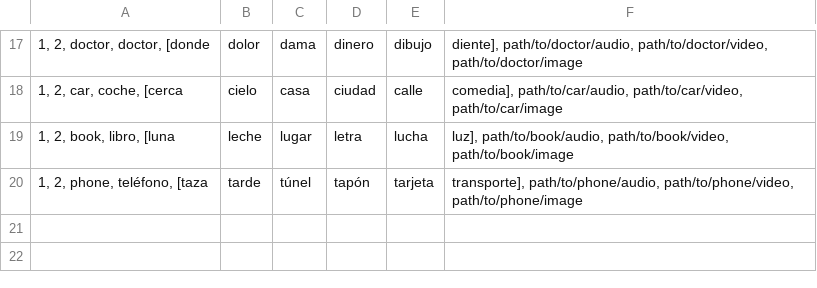
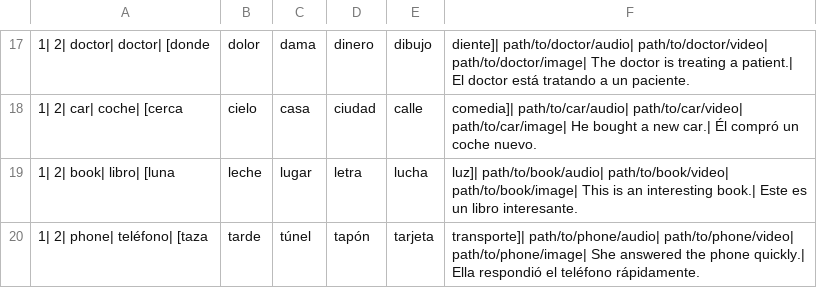
Before and after one commit to maxon461/Langio, a CSV file: app/src/main/res/raw/words.csv, drawn as a sheet; only a part is shown, gaps mark what is left out; the diff covers the shown part only.

```diff
--- a/app/src/main/res/raw/words.csv
+++ b/app/src/main/res/raw/words.csv
@@ -17,4 +17,4 @@
-1, 2, doctor, doctor, [donde; dolor; dama; dinero; dibujo; diente], path/to/doctor/audio, path/to/doctor/video, path/to/doctor/image
-1, 2, car, coche, [cerca; cielo; casa; ciudad; calle; comedia], path/to/car/audio, path/to/car/video, path/to/car/image
-1, 2, book, libro, [luna; leche; lugar; letra; lucha; luz], path/to/book/audio, path/to/book/video, path/to/book/image
-1, 2, phone, teléfono, [taza; tarde; túnel; tapón; tarjeta; transporte], path/to/phone/audio, path/to/phone/video, path/to/phone/image
+1| 2| doctor| doctor| [donde; dolor; dama; dinero; dibujo; diente]| path/to/doctor/audio| path/to/doctor/video| path/to/doctor/image| The doctor is treating a patient.| El doctor está tratando a un paciente.
+1| 2| car| coche| [cerca; cielo; casa; ciudad; calle; comedia]| path/to/car/audio| path/to/car/video| path/to/car/image| He bought a new car.| Él compró un coche nuevo.
+1| 2| book| libro| [luna; leche; lugar; letra; lucha; luz]| path/to/book/audio| path/to/book/video| path/to/book/image| This is an interesting book.| Este es un libro interesante.
+1| 2| phone| teléfono| [taza; tarde; túnel; tapón; tarjeta; transporte]| path/to/phone/audio| path/to/phone/video| path/to/phone/image| She answered the phone quickly.| Ella respondió el teléfono rápidamente.
```
Also changed, not shown: 32 edited cells elsewhere in this file, 4 other files.
